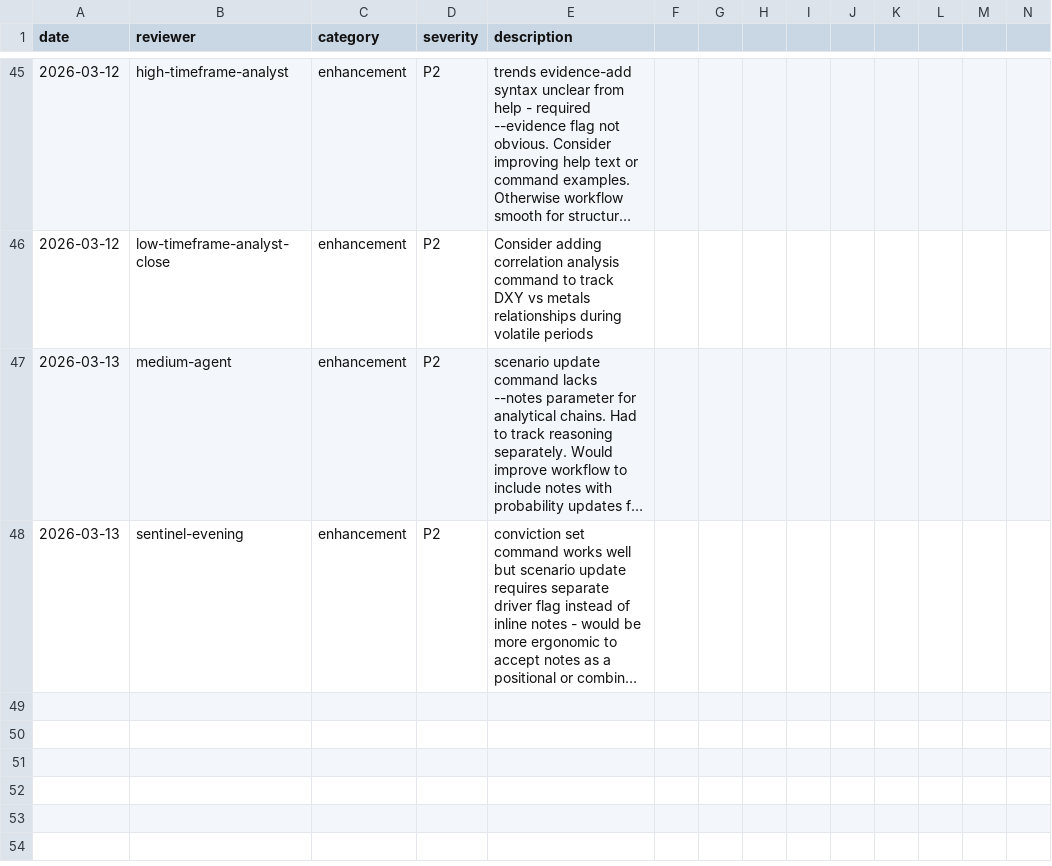
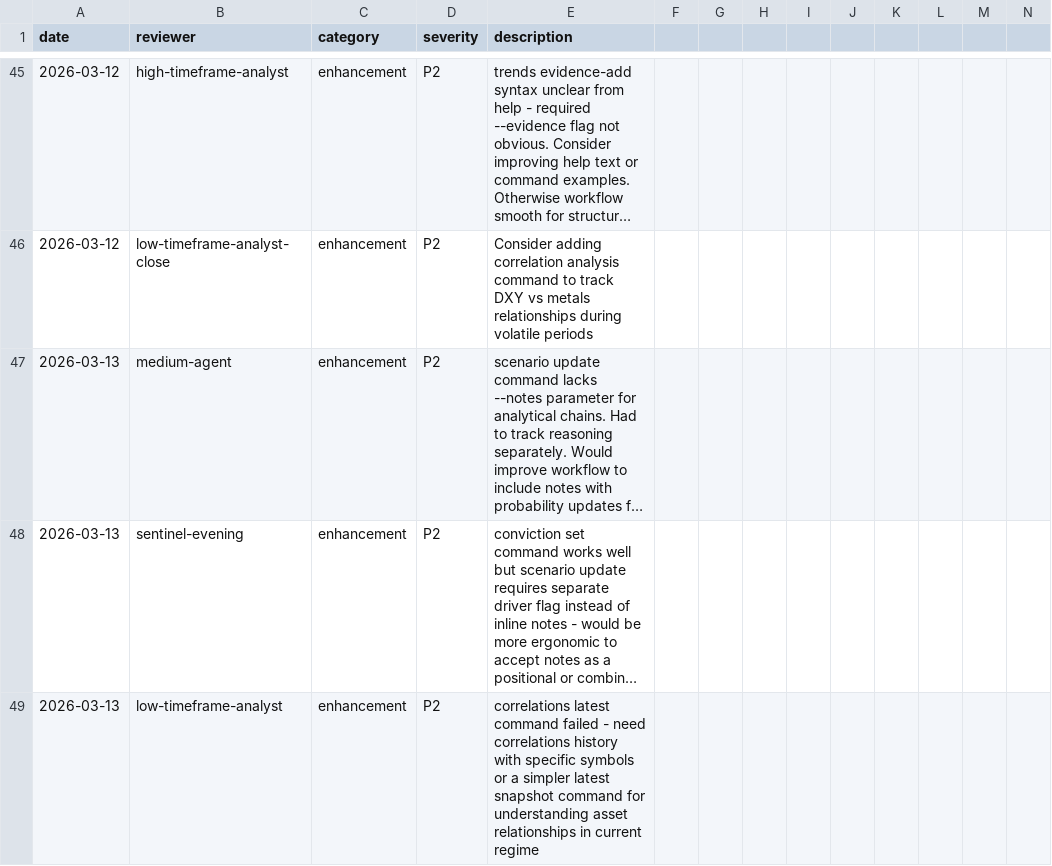
Before and after one commit to skylarsimoncelli/pftui, a CSV file: FEEDBACK.csv, drawn as a sheet; only a part is shown, gaps mark what is left out; long unchanged cells end in …; rows hold the shown columns only; the diff names each change by its address in the sheet, - before the commit and + after, or states it on an @@ line.

Commit message:
Low timeframe analyst feedback: correlations latest command enhancement

```diff
--- a/FEEDBACK.csv
+++ b/FEEDBACK.csv
+row 49: 2026-03-13 | low-timeframe-analyst | enhancement | P2 | correlations latest command failed - need correlations history with specific symbols or a simpler latest snapshot command for understanding asset relationships in current regime
```
